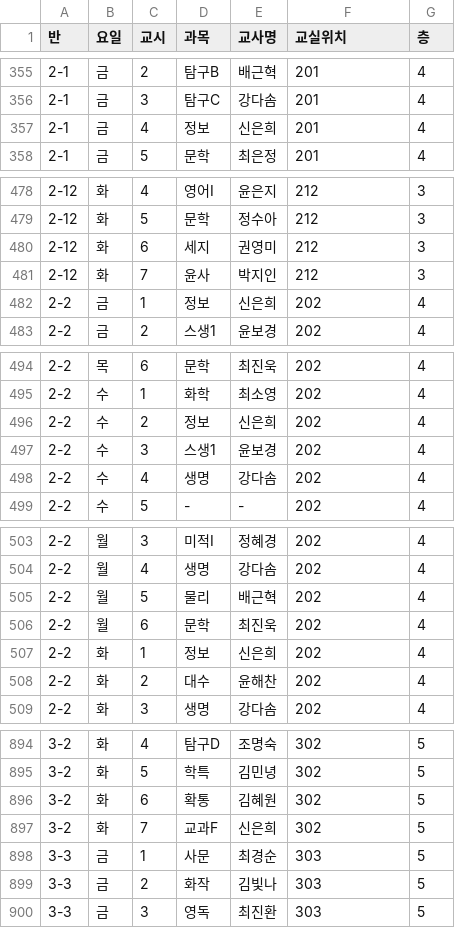
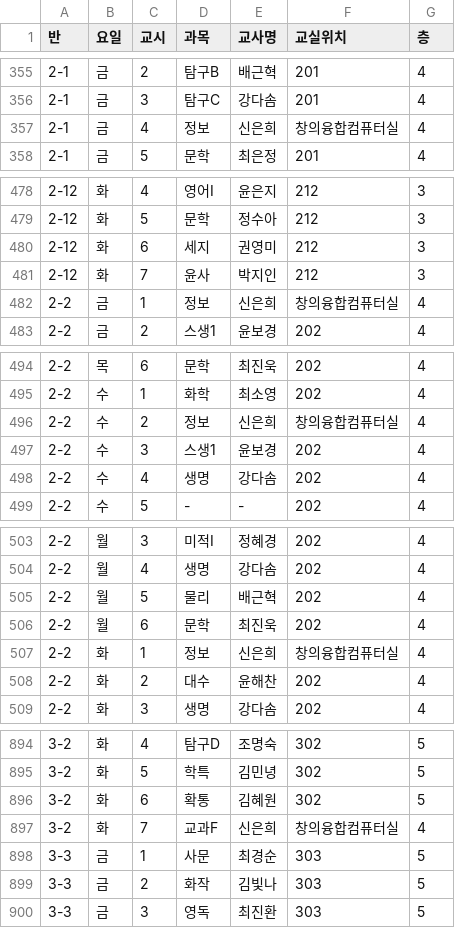
Before and after one commit to zzazzu1103/GIL-ZABI, a CSV file: data/timetable.csv, drawn as a sheet; only a part is shown, gaps mark what is left out; the diff covers the shown part only.

```diff
--- a/data/timetable.csv
+++ b/data/timetable.csv
@@ -356,3 +356,3 @@
 2-1,금,3,탐구C,강다솜,201,4
-2-1,금,4,정보,신은희,201,4
+2-1,금,4,정보,신은희,창의융합컴퓨터실,4
 2-1,금,5,문학,최은정,201,4
@@ -481,3 +481,3 @@
 2-12,화,7,윤사,박지인,212,3
-2-2,금,1,정보,신은희,202,4
+2-2,금,1,정보,신은희,창의융합컴퓨터실,4
 2-2,금,2,스생1,윤보경,202,4
@@ -495,3 +495,3 @@
 2-2,수,1,화학,최소영,202,4
-2-2,수,2,정보,신은희,202,4
+2-2,수,2,정보,신은희,창의융합컴퓨터실,4
 2-2,수,3,스생1,윤보경,202,4
@@ -506,3 +506,3 @@
 2-2,월,6,문학,최진욱,202,4
-2-2,화,1,정보,신은희,202,4
+2-2,화,1,정보,신은희,창의융합컴퓨터실,4
 2-2,화,2,대수,윤해찬,202,4
@@ -896,3 +896,3 @@
 3-2,화,6,확통,김혜원,302,5
-3-2,화,7,교과F,신은희,302,5
+3-2,화,7,교과F,신은희,창의융합컴퓨터실,4
 3-3,금,1,사문,최경순,303,5
```
Also changed, not shown: 14 edited cells elsewhere in this file, data/teacher_timetable.csv.
